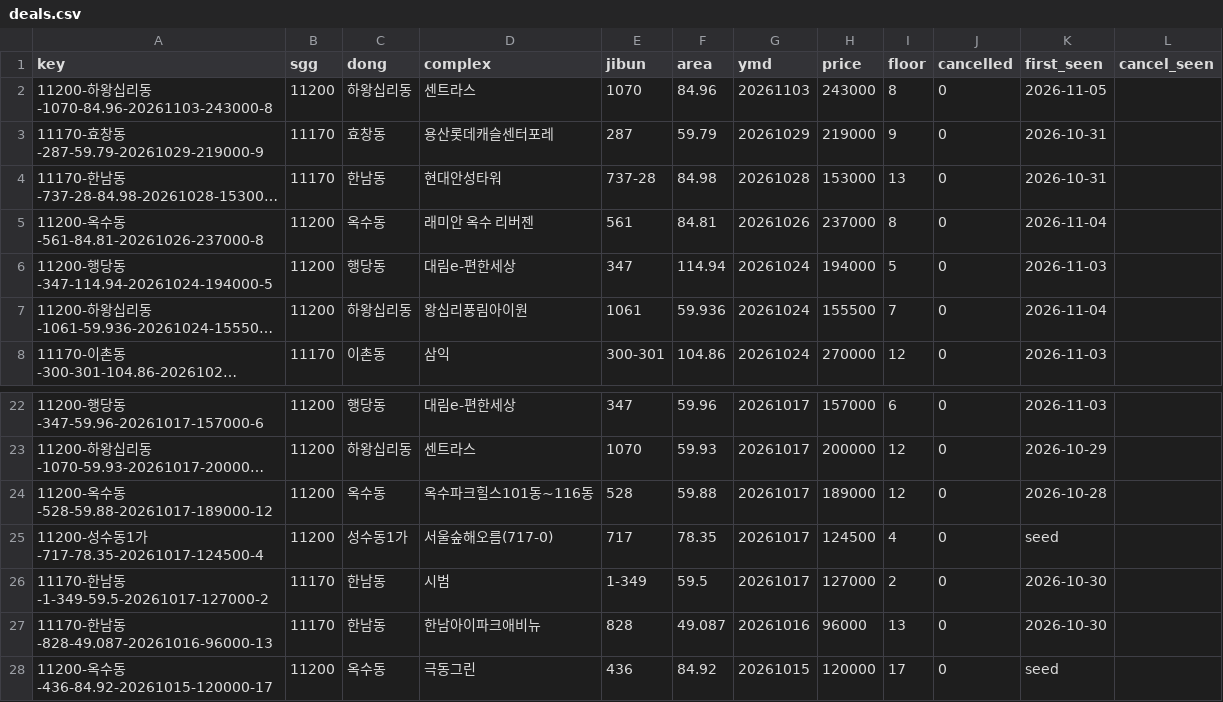
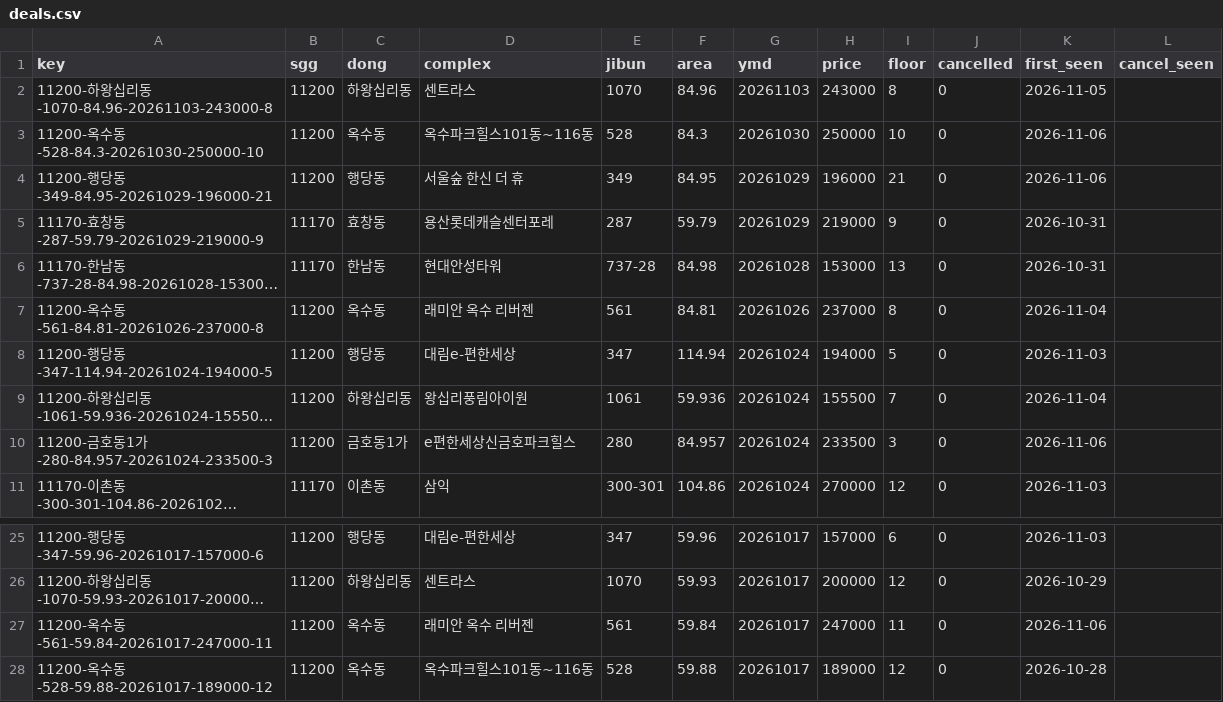
Before and after one commit to hannamhyundai/hannamhyundai.github.io, a CSV file: data/deals.csv, drawn as a sheet; only a part is shown, gaps mark what is left out; the shorter side is filled out with more unchanged rows; long unchanged cells end in …; the diff names each change by its address in the sheet, - before the commit and + after, or states it on an @@ line.

```diff
--- a/data/deals.csv
+++ b/data/deals.csv
+row 3: 11200-옥수동-528-84.3-20261030-250000-10 | 11200 | 옥수동 | 옥수파크힐스101동~116동 | 528 | 84.3 | 20261030 | 250000 | 10 | 0 | 2026-11-06
+row 4: 11200-행당동-349-84.95-20261029-196000-21 | 11200 | 행당동 | 서울숲 한신 더 휴 | 349 | 84.95 | 20261029 | 196000 | 21 | 0 | 2026-11-06
+row 10: 11200-금호동1가-280-84.957-20261024-233500-3 | 11200 | 금호동1가 | e편한세상신금호파크힐스 | 280 | 84.957 | 20261024 | 233500 | 3 | 0 | 2026-11-06
+row 27: 11200-옥수동-561-59.84-20261017-247000-11 | 11200 | 옥수동 | 래미안 옥수 리버젠 | 561 | 59.84 | 20261017 | 247000 | 11 | 0 | 2026-11-06
```
Also changed, not shown: data/permits.csv, 1 other file.
